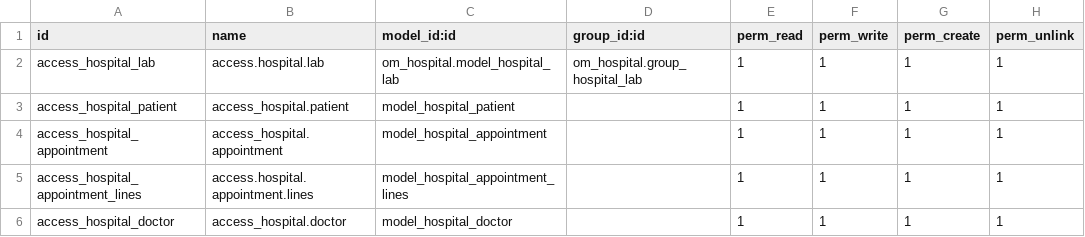
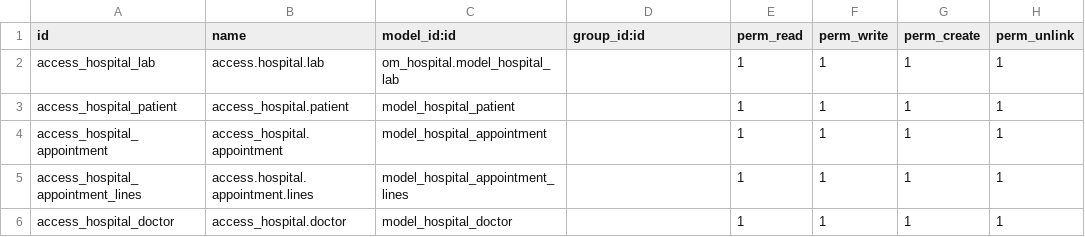
Before and after one commit to rsanchezfloresx/om_hospital, a CSV file: security/ir.model.access.csv, drawn as a sheet.

```diff
--- a/security/ir.model.access.csv
+++ b/security/ir.model.access.csv
@@ -1,3 +1,3 @@
 id,name,model_id:id,group_id:id,perm_read,perm_write,perm_create,perm_unlink
-access_hospital_lab,access.hospital.lab,om_hospital.model_hospital_lab,om_hospital.group_hospital_lab,1,1,1,1
+access_hospital_lab,access.hospital.lab,om_hospital.model_hospital_lab,,1,1,1,1
 access_hospital_patient,access_hospital.patient,model_hospital_patient,,1,1,1,1
```
Also changed, not shown: 10 other files.
